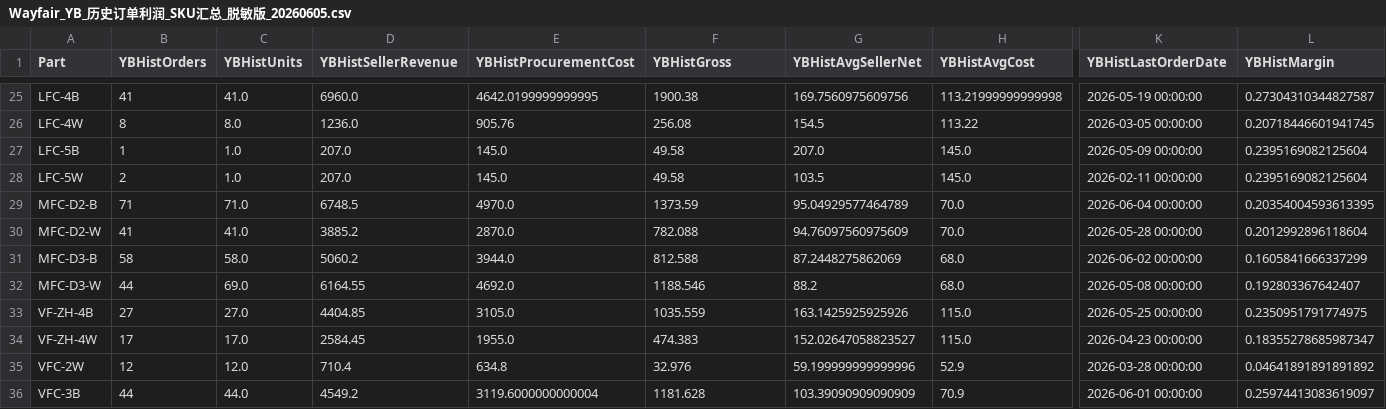
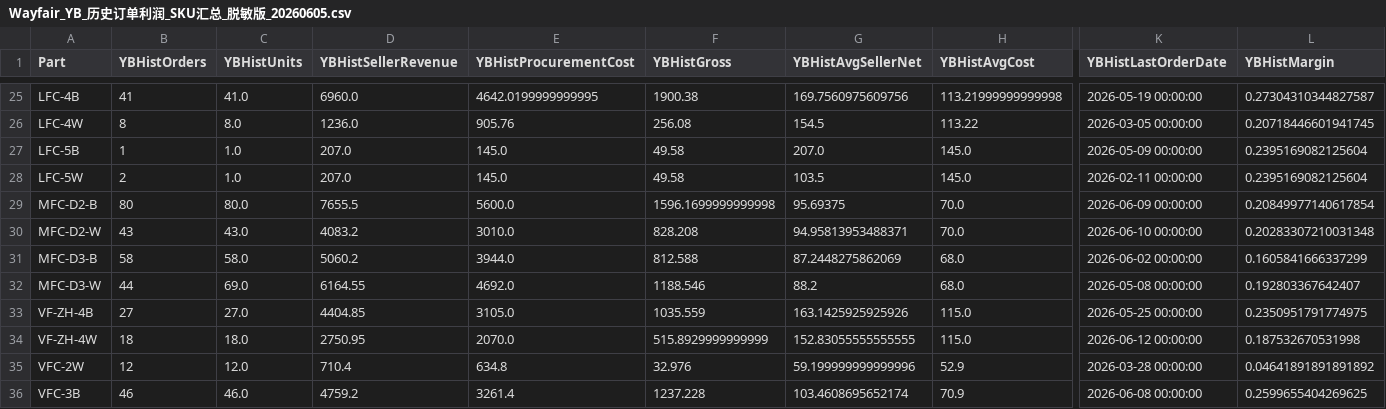
Before and after one commit to sunnysdady/AI-Wayfair, a CSV file: data/Wayfair_YB_历史订单利润_SKU汇总_脱敏版_20260605.csv, drawn as a sheet; only a part is shown, gaps mark what is left out; the diff covers the shown part only; the diff names each change by its address in the sheet, - before the commit and + after, or states it on an @@ line.

```diff
--- a/data/Wayfair_YB_历史订单利润_SKU汇总_脱敏版_20260605.csv
+++ b/data/Wayfair_YB_历史订单利润_SKU汇总_脱敏版_20260605.csv
-B29 (YBHistOrders): 71
+B29 (YBHistOrders): 80
-C29 (YBHistUnits): 71.0
+C29 (YBHistUnits): 80.0
-D29 (YBHistSellerRevenue): 6748.5
+D29 (YBHistSellerRevenue): 7655.5
-E29 (YBHistProcurementCost): 4970.0
+E29 (YBHistProcurementCost): 5600.0
-F29 (YBHistGross): 1373.59
+F29 (YBHistGross): 1596.1699999999998
-G29 (YBHistAvgSellerNet): 95.04929577464789
+G29 (YBHistAvgSellerNet): 95.69375
-K29 (YBHistLastOrderDate): 2026-06-04 00:00:00
+K29 (YBHistLastOrderDate): 2026-06-09 00:00:00
-L29 (YBHistMargin): 0.20354004593613395
+L29 (YBHistMargin): 0.20849977140617854
-B30 (YBHistOrders): 41
+B30 (YBHistOrders): 43
-C30 (YBHistUnits): 41.0
+C30 (YBHistUnits): 43.0
-D30 (YBHistSellerRevenue): 3885.2
+D30 (YBHistSellerRevenue): 4083.2
-E30 (YBHistProcurementCost): 2870.0
+E30 (YBHistProcurementCost): 3010.0
-F30 (YBHistGross): 782.088
+F30 (YBHistGross): 828.208
-G30 (YBHistAvgSellerNet): 94.76097560975609
+G30 (YBHistAvgSellerNet): 94.95813953488371
-K30 (YBHistLastOrderDate): 2026-05-28 00:00:00
+K30 (YBHistLastOrderDate): 2026-06-10 00:00:00
-L30 (YBHistMargin): 0.2012992896118604
+L30 (YBHistMargin): 0.20283307210031348
-B34 (YBHistOrders): 17
+B34 (YBHistOrders): 18
-C34 (YBHistUnits): 17.0
+C34 (YBHistUnits): 18.0
-D34 (YBHistSellerRevenue): 2584.45
+D34 (YBHistSellerRevenue): 2750.95
-E34 (YBHistProcurementCost): 1955.0
+E34 (YBHistProcurementCost): 2070.0
-F34 (YBHistGross): 474.383
+F34 (YBHistGross): 515.8929999999999
-G34 (YBHistAvgSellerNet): 152.02647058823527
+G34 (YBHistAvgSellerNet): 152.83055555555555
-K34 (YBHistLastOrderDate): 2026-04-23 00:00:00
+K34 (YBHistLastOrderDate): 2026-06-12 00:00:00
-L34 (YBHistMargin): 0.18355278685987347
+L34 (YBHistMargin): 0.187532670531998
-B36 (YBHistOrders): 44
+B36 (YBHistOrders): 46
-C36 (YBHistUnits): 44.0
+C36 (YBHistUnits): 46.0
-D36 (YBHistSellerRevenue): 4549.2
+D36 (YBHistSellerRevenue): 4759.2
-E36 (YBHistProcurementCost): 3119.6000000000004
+E36 (YBHistProcurementCost): 3261.4
-F36 (YBHistGross): 1181.628
+F36 (YBHistGross): 1237.228
-G36 (YBHistAvgSellerNet): 103.39090909090909
+G36 (YBHistAvgSellerNet): 103.4608695652174
-K36 (YBHistLastOrderDate): 2026-06-01 00:00:00
+K36 (YBHistLastOrderDate): 2026-06-08 00:00:00
-L36 (YBHistMargin): 0.25974413083619097
+L36 (YBHistMargin): 0.2599655404269625
```
Also changed, not shown: 62 edited cells elsewhere in this file, data/Wayfair_SKU经营档案_20260605.csv, data/Wayfair_运营任务清单_20260605.csv, 26 other files.
